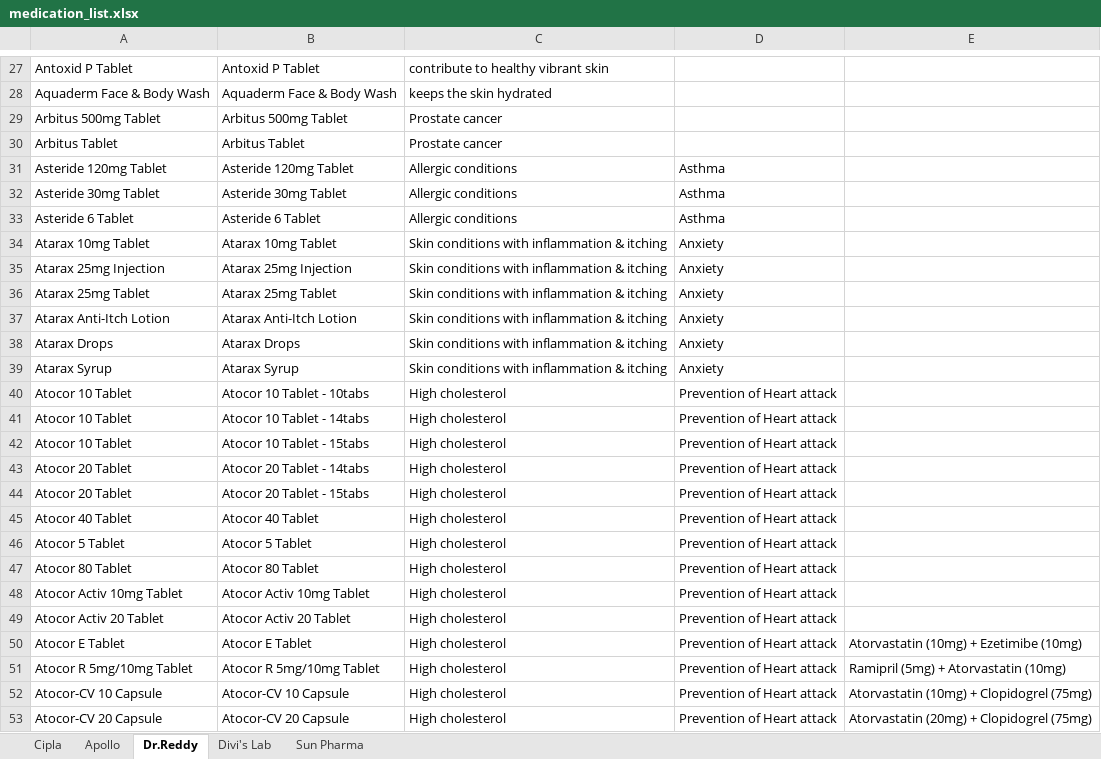
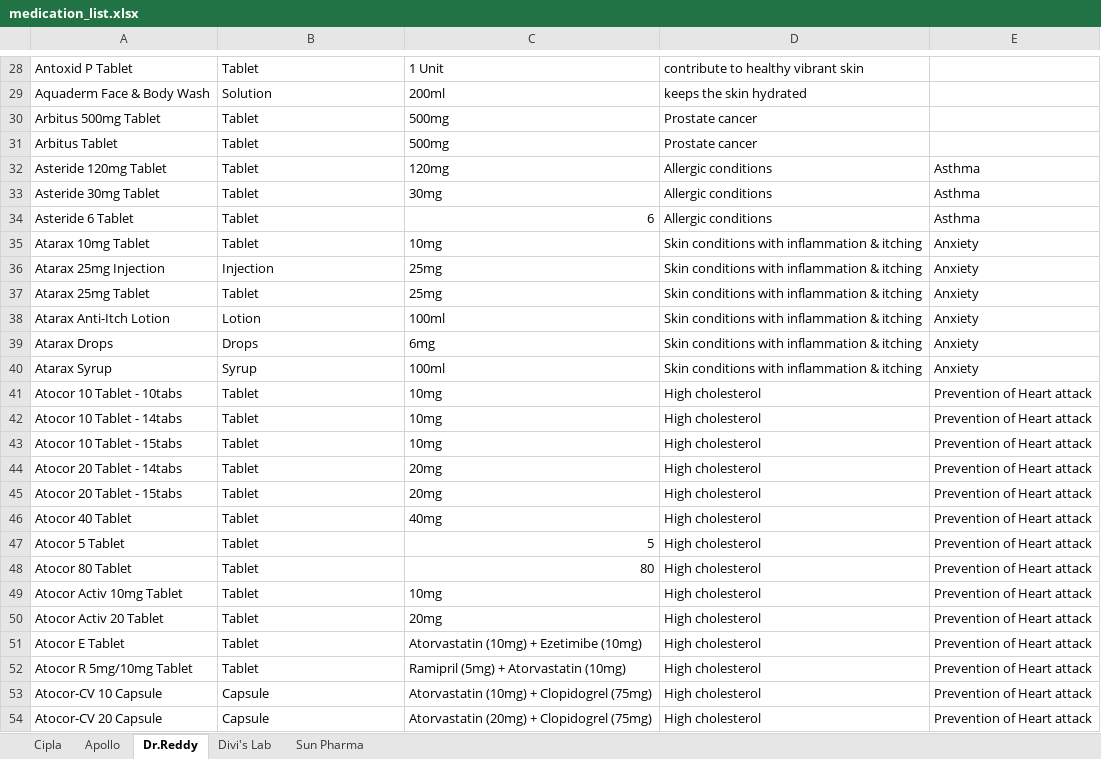
Before and after one commit to hlebushe/MedicalJacket, an Excel workbook: src/main/resources/medication_list.xlsx, sheet Dr.Reddy, drawn as a sheet; only a part is shown, gaps mark what is left out; values as stored, in another font and other column widths than the file's, no cell formats; conditional formats not drawn; removed rows and columns are numbered as before the commit, all else as after; the diff covers the shown part only; the diff names each change by its address in the sheet, - before the commit and + after, or states it on an @@ line.

```diff
--- a/src/main/resources/medication_list.xlsx (sheet Dr.Reddy)
+++ b/src/main/resources/medication_list.xlsx (sheet Dr.Reddy)
+column C, rows 28-54: 1 Unit | 200ml | 500mg | 500mg | 120mg | 30mg | 6 | 10mg | 25mg | 25mg | 100ml | 6mg | 100ml | 10mg | 10mg | 10mg | 20mg | 20mg | 40mg | 5 | 80 | 10mg | 20mg | Atorvastatin (10mg) + Ezetimibe (10mg) | Ramipril (5mg) + Atorvastatin (10mg) | Atorvastatin (10mg) + Clopidogrel (75mg) | Atorvastatin (20mg) + Clopidogrel (75mg)
-column E, rows 50-53: Atorvastatin (10mg) + Ezetimibe (10mg) | Ramipril (5mg) + Atorvastatin (10mg) | Atorvastatin (10mg) + Clopidogrel (75mg) | Atorvastatin (20mg) + Clopidogrel (75mg)
-B28: Antoxid P Tablet
+B28: Tablet
-B29: Aquaderm Face & Body Wash
+B29: Solution
-B30: Arbitus 500mg Tablet
+B30: Tablet
-B31: Arbitus Tablet
+B31: Tablet
-B32: Asteride 120mg Tablet
+B32: Tablet
-B33: Asteride 30mg Tablet
+B33: Tablet
-B34: Asteride 6 Tablet
+B34: Tablet
-B35: Atarax 10mg Tablet
+B35: Tablet
-B36: Atarax 25mg Injection
+B36: Injection
-B37: Atarax 25mg Tablet
+B37: Tablet
-B38: Atarax Anti-Itch Lotion
+B38: Lotion
-B39: Atarax Drops
+B39: Drops
-B40: Atarax Syrup
+B40: Syrup
-A41: Atocor 10 Tablet
+A41: Atocor 10 Tablet - 10tabs
-B41: Atocor 10 Tablet - 10tabs
+B41: Tablet
-A42: Atocor 10 Tablet
+A42: Atocor 10 Tablet - 14tabs
-B42: Atocor 10 Tablet - 14tabs
+B42: Tablet
-A43: Atocor 10 Tablet
+A43: Atocor 10 Tablet - 15tabs
-B43: Atocor 10 Tablet - 15tabs
+B43: Tablet
-A44: Atocor 20 Tablet
+A44: Atocor 20 Tablet - 14tabs
-B44: Atocor 20 Tablet - 14tabs
+B44: Tablet
-A45: Atocor 20 Tablet
+A45: Atocor 20 Tablet - 15tabs
-B45: Atocor 20 Tablet - 15tabs
+B45: Tablet
-B46: Atocor 40 Tablet
+B46: Tablet
-B47: Atocor 5 Tablet
+B47: Tablet
-B48: Atocor 80 Tablet
+B48: Tablet
-B49: Atocor Activ 10mg Tablet
+B49: Tablet
-B50: Atocor Activ 20 Tablet
+B50: Tablet
-B51: Atocor E Tablet
+B51: Tablet
-B52: Atocor R 5mg/10mg Tablet
+B52: Tablet
-B53: Atocor-CV 10 Capsule
+B53: Capsule
-B54: Atocor-CV 20 Capsule
+B54: Capsule
```
Also changed, not shown: 58 added rows, 58 removed rows and 884 edited cells elsewhere in this sheet, sheet Sun Pharma, sheet Cipla, sheet Apollo, sheet Divi's Lab, cell formats, target/classes/medication_list.xlsx, target/mj-2.0/WEB-INF/classes/medication_list.xlsx, 11 other files.
